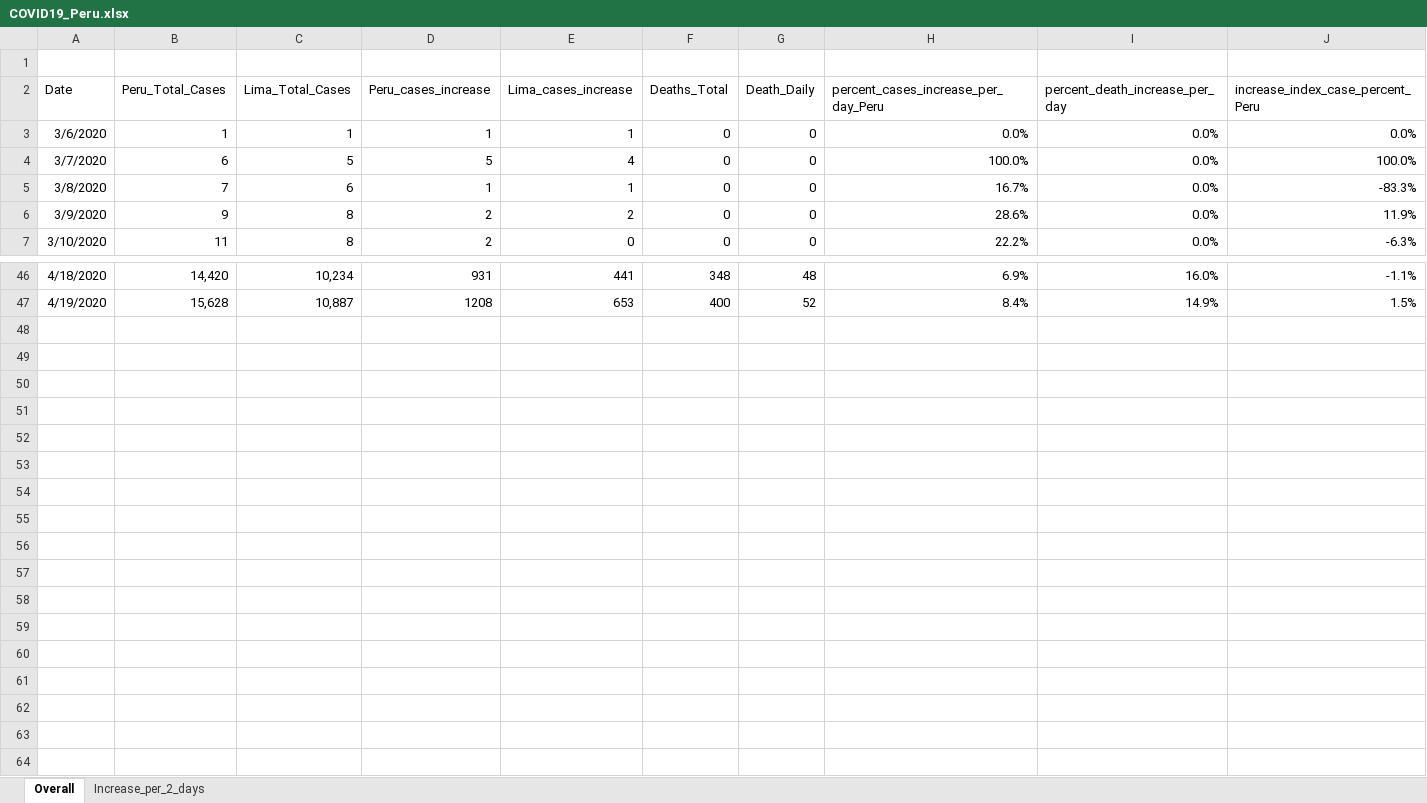
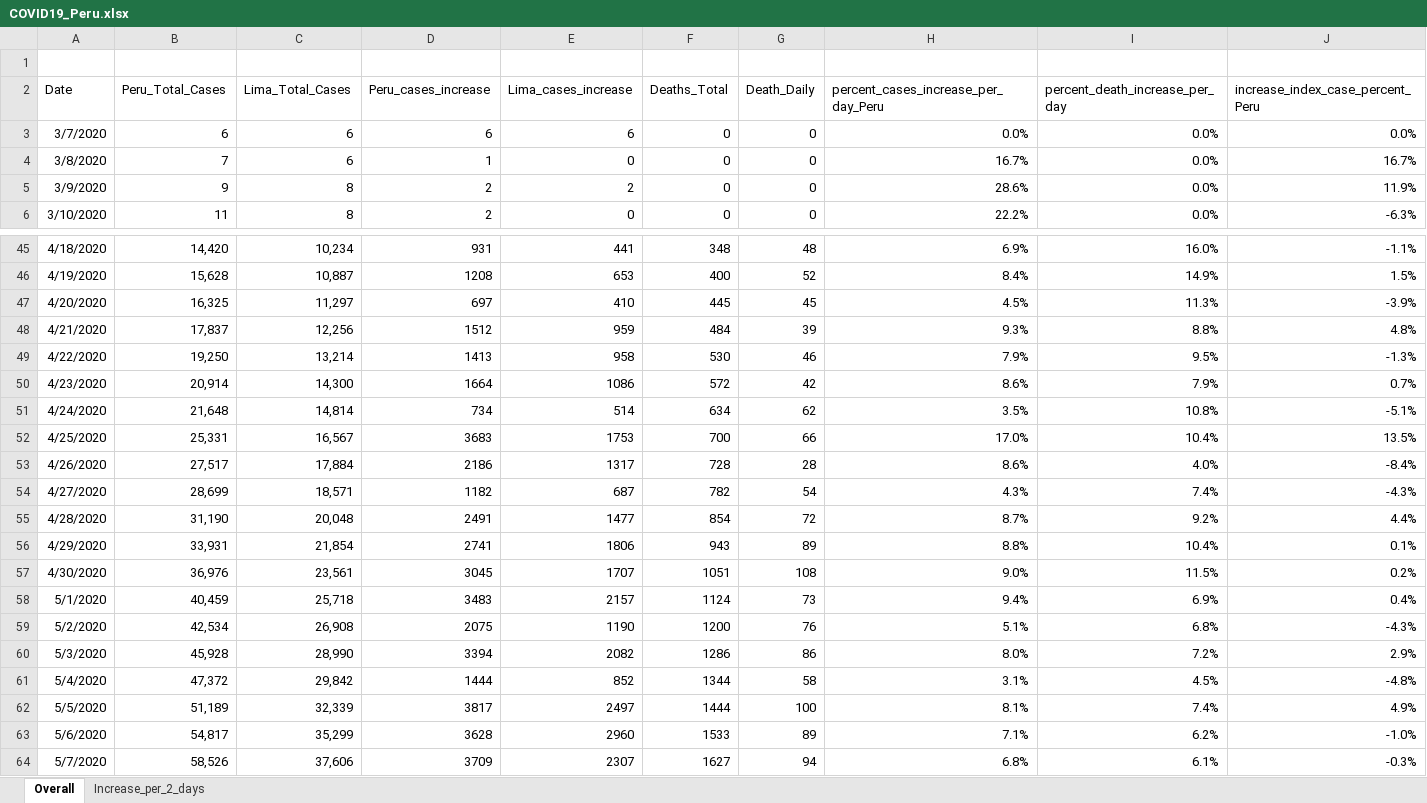
Before and after one commit to roldanalex/COVID_19_Peru, an Excel workbook: data/COVID19_Peru.xlsx, sheet Overall, drawn as a sheet; only a part is shown, gaps mark what is left out; values as stored, in another font and other column widths than the file's, no borders; table styles not drawn; removed rows and columns are numbered as before the commit, all else as after; rows hold the shown columns only; the diff covers the shown part only; the diff names each change by its address in the sheet, - before the commit and + after, or states it on an @@ line.

```diff
--- a/data/COVID19_Peru.xlsx (sheet Overall)
+++ b/data/COVID19_Peru.xlsx (sheet Overall)
-row 3: 3/6/2020 | 1 | 1 | 1 | 1 | 0 | 0 | 0.0% | 0.0% | 0.0%
-C3 (Lima_Total_Cases): 5
+C3 (Lima_Total_Cases): 6
-D3 (Peru_cases_increase): 5
+D3 (Peru_cases_increase): 6
-E3 (Lima_cases_increase): 4
+E3 (Lima_cases_increase): 6
-H3: 100.0%
+H3: 0.0%
-J3 (increase_index_case_percent_Peru): 100.0%
+J3 (increase_index_case_percent_Peru): 0.0%
-E4 (Lima_cases_increase): 1
+E4 (Lima_cases_increase): 0
-J4 (increase_index_case_percent_Peru): -83.3%
+J4 (increase_index_case_percent_Peru): 16.7%
+row 47: 4/20/2020 | 16,325 | 11,297 | 697 | 410 | 445 | 45 | 4.5% | 11.3% | -3.9%
+row 48: 4/21/2020 | 17,837 | 12,256 | 1512 | 959 | 484 | 39 | 9.3% | 8.8% | 4.8%
+row 49: 4/22/2020 | 19,250 | 13,214 | 1413 | 958 | 530 | 46 | 7.9% | 9.5% | -1.3%
+row 50: 4/23/2020 | 20,914 | 14,300 | 1664 | 1086 | 572 | 42 | 8.6% | 7.9% | 0.7%
+row 51: 4/24/2020 | 21,648 | 14,814 | 734 | 514 | 634 | 62 | 3.5% | 10.8% | -5.1%
+row 52: 4/25/2020 | 25,331 | 16,567 | 3683 | 1753 | 700 | 66 | 17.0% | 10.4% | 13.5%
+row 53: 4/26/2020 | 27,517 | 17,884 | 2186 | 1317 | 728 | 28 | 8.6% | 4.0% | -8.4%
+row 54: 4/27/2020 | 28,699 | 18,571 | 1182 | 687 | 782 | 54 | 4.3% | 7.4% | -4.3%
+row 55: 4/28/2020 | 31,190 | 20,048 | 2491 | 1477 | 854 | 72 | 8.7% | 9.2% | 4.4%
+row 56: 4/29/2020 | 33,931 | 21,854 | 2741 | 1806 | 943 | 89 | 8.8% | 10.4% | 0.1%
+row 57: 4/30/2020 | 36,976 | 23,561 | 3045 | 1707 | 1051 | 108 | 9.0% | 11.5% | 0.2%
+row 58: 5/1/2020 | 40,459 | 25,718 | 3483 | 2157 | 1124 | 73 | 9.4% | 6.9% | 0.4%
+row 59: 5/2/2020 | 42,534 | 26,908 | 2075 | 1190 | 1200 | 76 | 5.1% | 6.8% | -4.3%
+row 60: 5/3/2020 | 45,928 | 28,990 | 3394 | 2082 | 1286 | 86 | 8.0% | 7.2% | 2.9%
+row 61: 5/4/2020 | 47,372 | 29,842 | 1444 | 852 | 1344 | 58 | 3.1% | 4.5% | -4.8%
+row 62: 5/5/2020 | 51,189 | 32,339 | 3817 | 2497 | 1444 | 100 | 8.1% | 7.4% | 4.9%
+row 63: 5/6/2020 | 54,817 | 35,299 | 3628 | 2960 | 1533 | 89 | 7.1% | 6.2% | -1.0%
+row 64: 5/7/2020 | 58,526 | 37,606 | 3709 | 2307 | 1627 | 94 | 6.8% | 6.1% | -0.3%
```
Also changed, not shown: cell formats elsewhere in this sheet, sheet Increase_per_2_days, formulas that keep their value, 14 other files.
